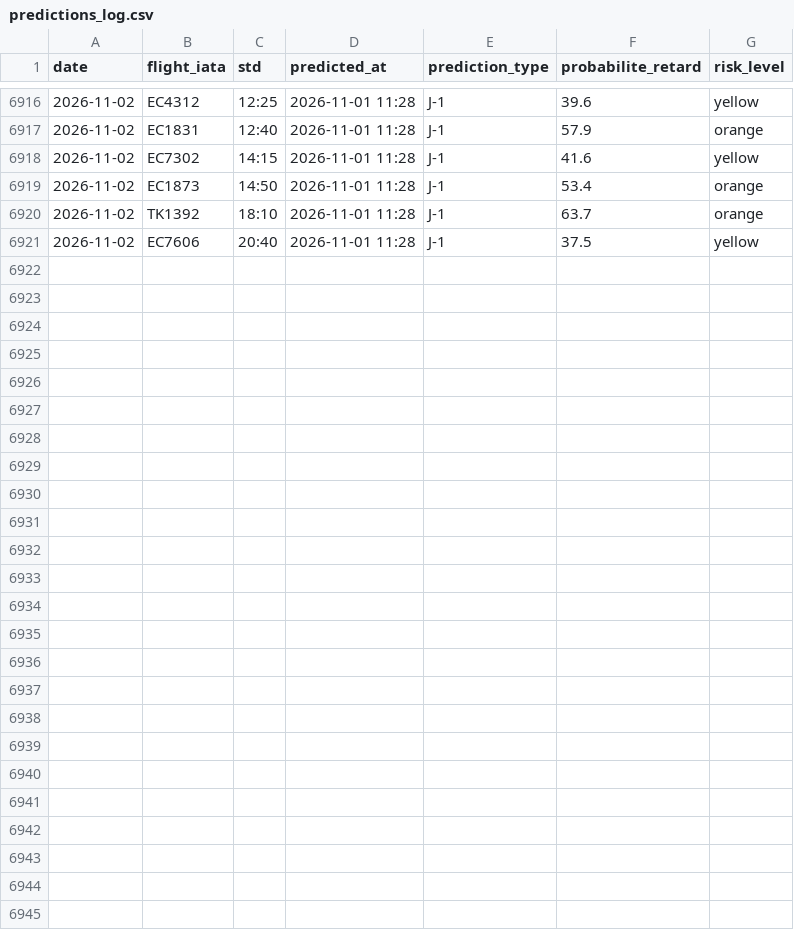
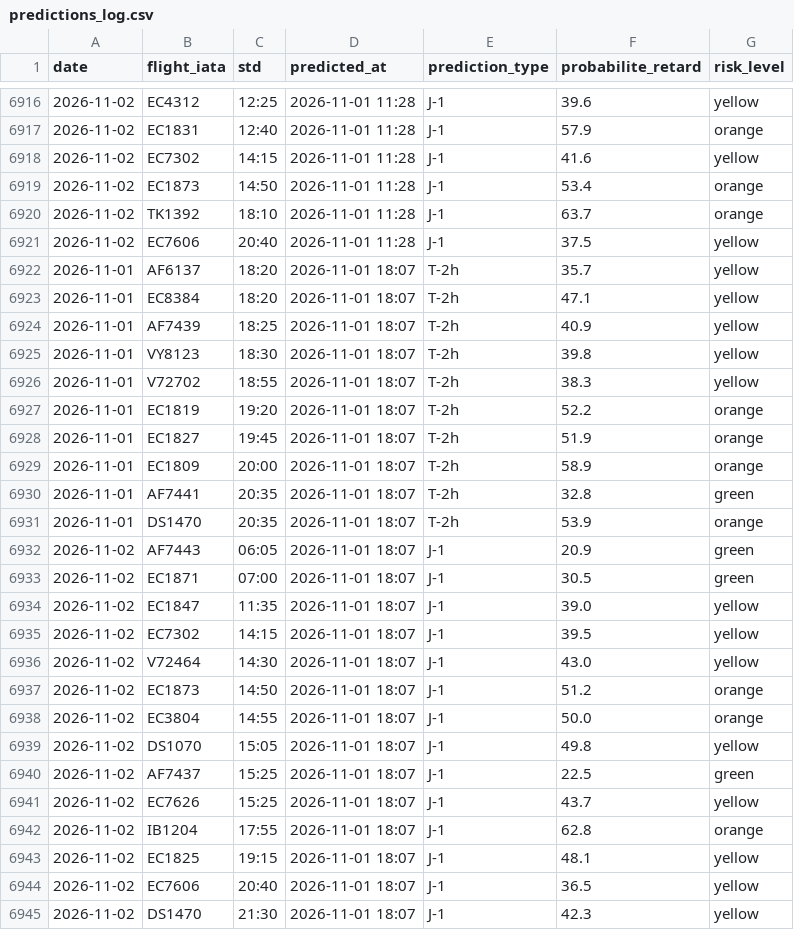
Before and after one commit to gauthierpotiron-pixel/bordeaux-flights, a CSV file: data/predictions_log.csv, drawn as a sheet; only a part is shown, gaps mark what is left out.

```diff
--- a/data/predictions_log.csv
+++ b/data/predictions_log.csv
@@ -6921 +6921,25 @@ date,flight_iata,std,predicted_at,prediction_type,probabilite_retard,risk_level
 2026-11-02,EC7606,20:40,2026-11-01 11:28,J-1,37.5,yellow
+2026-11-01,AF6137,18:20,2026-11-01 18:07,T-2h,35.7,yellow
+2026-11-01,EC8384,18:20,2026-11-01 18:07,T-2h,47.1,yellow
+2026-11-01,AF7439,18:25,2026-11-01 18:07,T-2h,40.9,yellow
+2026-11-01,VY8123,18:30,2026-11-01 18:07,T-2h,39.8,yellow
+2026-11-01,V72702,18:55,2026-11-01 18:07,T-2h,38.3,yellow
+2026-11-01,EC1819,19:20,2026-11-01 18:07,T-2h,52.2,orange
+2026-11-01,EC1827,19:45,2026-11-01 18:07,T-2h,51.9,orange
+2026-11-01,EC1809,20:00,2026-11-01 18:07,T-2h,58.9,orange
+2026-11-01,AF7441,20:35,2026-11-01 18:07,T-2h,32.8,green
+2026-11-01,DS1470,20:35,2026-11-01 18:07,T-2h,53.9,orange
+2026-11-02,AF7443,06:05,2026-11-01 18:07,J-1,20.9,green
+2026-11-02,EC1871,07:00,2026-11-01 18:07,J-1,30.5,green
+2026-11-02,EC1847,11:35,2026-11-01 18:07,J-1,39.0,yellow
+2026-11-02,EC7302,14:15,2026-11-01 18:07,J-1,39.5,yellow
+2026-11-02,V72464,14:30,2026-11-01 18:07,J-1,43.0,yellow
+2026-11-02,EC1873,14:50,2026-11-01 18:07,J-1,51.2,orange
+2026-11-02,EC3804,14:55,2026-11-01 18:07,J-1,50.0,orange
+2026-11-02,DS1070,15:05,2026-11-01 18:07,J-1,49.8,yellow
+2026-11-02,AF7437,15:25,2026-11-01 18:07,J-1,22.5,green
+2026-11-02,EC7626,15:25,2026-11-01 18:07,J-1,43.7,yellow
+2026-11-02,IB1204,17:55,2026-11-01 18:07,J-1,62.8,orange
+2026-11-02,EC1825,19:15,2026-11-01 18:07,J-1,48.1,yellow
+2026-11-02,EC7606,20:40,2026-11-01 18:07,J-1,36.5,yellow
+2026-11-02,DS1470,21:30,2026-11-01 18:07,J-1,42.3,yellow
```
Also changed, not shown: 2 other files.
